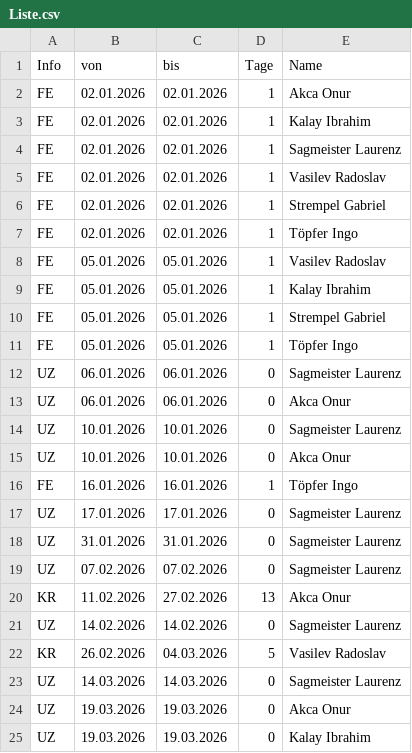
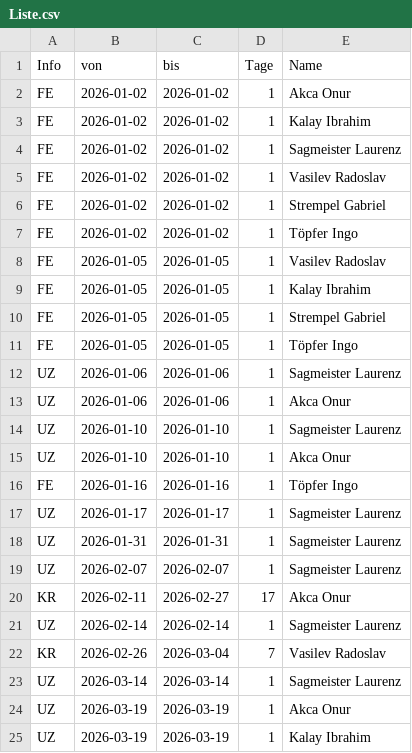
Before and after one commit to eddimeier/Kalender, a CSV file: Liste.csv, drawn as a sheet; only a part is shown; the diff covers the shown part only.

```diff
--- a/Liste.csv
+++ b/Liste.csv
@@ -1,25 +1,25 @@
 Info,von,bis,Tage,Name
-FE,02.01.2026,02.01.2026,1,Akca Onur
-FE,02.01.2026,02.01.2026,1,Kalay Ibrahim
-FE,02.01.2026,02.01.2026,1,Sagmeister Laurenz
-FE,02.01.2026,02.01.2026,1,Vasilev Radoslav
-FE,02.01.2026,02.01.2026,1,Strempel Gabriel
-FE,02.01.2026,02.01.2026,1,Töpfer Ingo
-FE,05.01.2026,05.01.2026,1,Vasilev Radoslav
-FE,05.01.2026,05.01.2026,1,Kalay Ibrahim
-FE,05.01.2026,05.01.2026,1,Strempel Gabriel
-FE,05.01.2026,05.01.2026,1,Töpfer Ingo
-UZ,06.01.2026,06.01.2026,0,Sagmeister Laurenz
-UZ,06.01.2026,06.01.2026,0,Akca Onur
-UZ,10.01.2026,10.01.2026,0,Sagmeister Laurenz
-UZ,10.01.2026,10.01.2026,0,Akca Onur
-FE,16.01.2026,16.01.2026,1,Töpfer Ingo
-UZ,17.01.2026,17.01.2026,0,Sagmeister Laurenz
-UZ,31.01.2026,31.01.2026,0,Sagmeister Laurenz
-UZ,07.02.2026,07.02.2026,0,Sagmeister Laurenz
-KR,11.02.2026,27.02.2026,13,Akca Onur
-UZ,14.02.2026,14.02.2026,0,Sagmeister Laurenz
-KR,26.02.2026,04.03.2026,5,Vasilev Radoslav
-UZ,14.03.2026,14.03.2026,0,Sagmeister Laurenz
-UZ,19.03.2026,19.03.2026,0,Akca Onur
-UZ,19.03.2026,19.03.2026,0,Kalay Ibrahim
+FE,2026-01-02,2026-01-02,1,Akca Onur
+FE,2026-01-02,2026-01-02,1,Kalay Ibrahim
+FE,2026-01-02,2026-01-02,1,Sagmeister Laurenz
+FE,2026-01-02,2026-01-02,1,Vasilev Radoslav
+FE,2026-01-02,2026-01-02,1,Strempel Gabriel
+FE,2026-01-02,2026-01-02,1,Töpfer Ingo
+FE,2026-01-05,2026-01-05,1,Vasilev Radoslav
+FE,2026-01-05,2026-01-05,1,Kalay Ibrahim
+FE,2026-01-05,2026-01-05,1,Strempel Gabriel
+FE,2026-01-05,2026-01-05,1,Töpfer Ingo
+UZ,2026-01-06,2026-01-06,1,Sagmeister Laurenz
+UZ,2026-01-06,2026-01-06,1,Akca Onur
+UZ,2026-01-10,2026-01-10,1,Sagmeister Laurenz
+UZ,2026-01-10,2026-01-10,1,Akca Onur
+FE,2026-01-16,2026-01-16,1,Töpfer Ingo
+UZ,2026-01-17,2026-01-17,1,Sagmeister Laurenz
+UZ,2026-01-31,2026-01-31,1,Sagmeister Laurenz
+UZ,2026-02-07,2026-02-07,1,Sagmeister Laurenz
+KR,2026-02-11,2026-02-27,17,Akca Onur
+UZ,2026-02-14,2026-02-14,1,Sagmeister Laurenz
+KR,2026-02-26,2026-03-04,7,Vasilev Radoslav
+UZ,2026-03-14,2026-03-14,1,Sagmeister Laurenz
+UZ,2026-03-19,2026-03-19,1,Akca Onur
+UZ,2026-03-19,2026-03-19,1,Kalay Ibrahim
```
Also changed, not shown: 2 added rows and 115 edited cells elsewhere in this file, Daten.csv, 2 other files.
